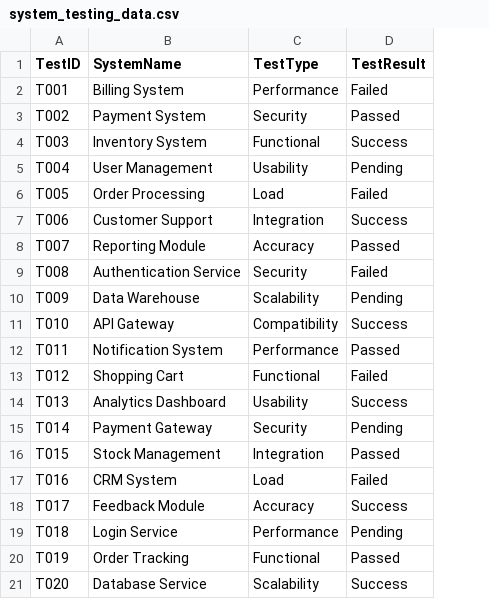
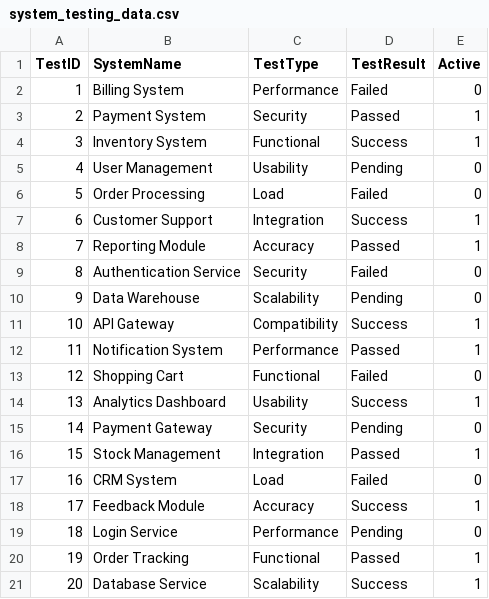
Before and after one commit to txasw/testdata-manager, a CSV file: system_testing_data.csv, drawn as a sheet; the diff names each change by its address in the sheet, - before the commit and + after, or states it on an @@ line.

Commit message:
Add 'Active' column to system testing data CSV for status tracking

```diff
--- a/system_testing_data.csv
+++ b/system_testing_data.csv
+column E (Active), rows 2-21: 0 | 1 | 1 | 0 | 0 | 1 | 1 | 0 | 0 | 1 | 1 | 0 | 1 | 0 | 1 | 0 | 1 | 0 | 1 | 1
-A2 (TestID): T001
+A2 (TestID): 1
-A3 (TestID): T002
+A3 (TestID): 2
-A4 (TestID): T003
+A4 (TestID): 3
-A5 (TestID): T004
+A5 (TestID): 4
-A6 (TestID): T005
+A6 (TestID): 5
-A7 (TestID): T006
+A7 (TestID): 6
-A8 (TestID): T007
+A8 (TestID): 7
-A9 (TestID): T008
+A9 (TestID): 8
-A10 (TestID): T009
+A10 (TestID): 9
-A11 (TestID): T010
+A11 (TestID): 10
-A12 (TestID): T011
+A12 (TestID): 11
-A13 (TestID): T012
+A13 (TestID): 12
-A14 (TestID): T013
+A14 (TestID): 13
-A15 (TestID): T014
+A15 (TestID): 14
-A16 (TestID): T015
+A16 (TestID): 15
-A17 (TestID): T016
+A17 (TestID): 16
-A18 (TestID): T017
+A18 (TestID): 17
-A19 (TestID): T018
+A19 (TestID): 18
-A20 (TestID): T019
+A20 (TestID): 19
-A21 (TestID): T020
+A21 (TestID): 20
```
